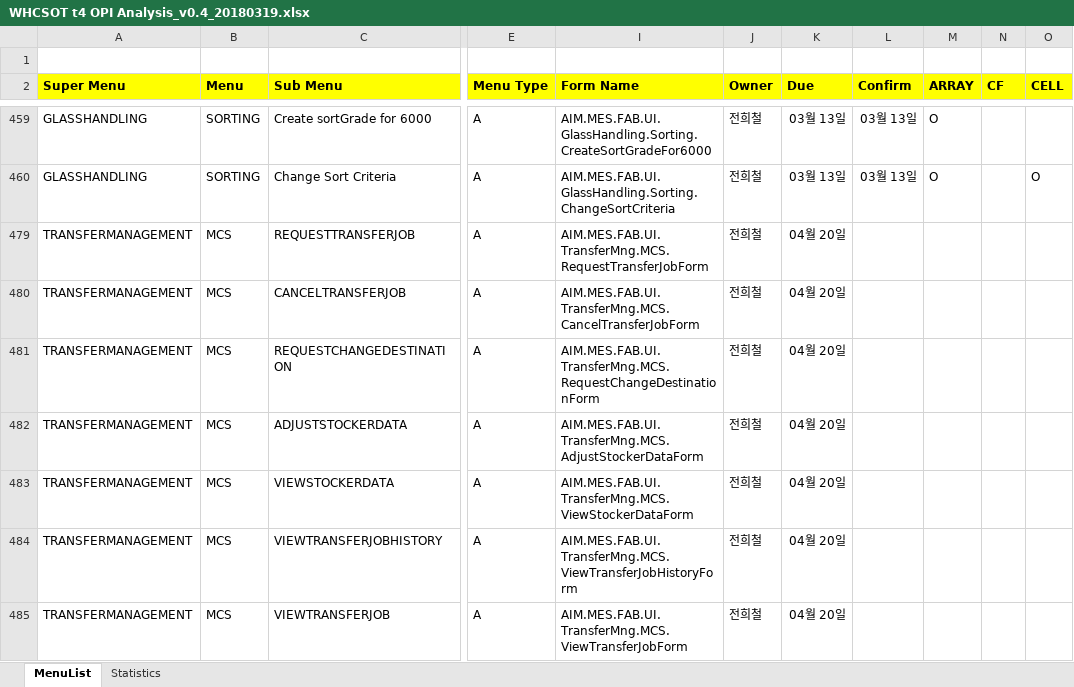
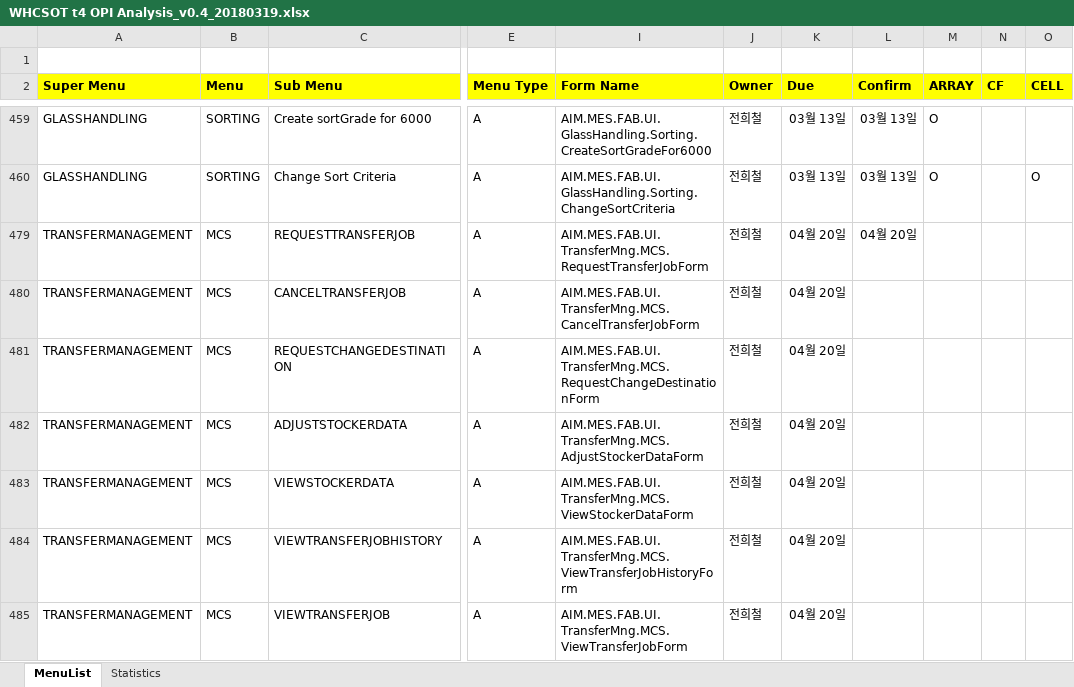
Before and after one commit to swcho1984/t4MES, an Excel workbook: Analysis/OPI Analysis/WHCSOT t4 OPI Analysis_v0.4_20180319.xlsx, sheet MenuList, drawn as a sheet; only a part is shown, gaps mark what is left out; values as stored, in another font and other column widths than the file's, no borders; the diff names each change by its address in the sheet, - before the commit and + after, or states it on an @@ line.

```diff
--- a/Analysis/OPI Analysis/WHCSOT t4 OPI Analysis_v0.4_20180319.xlsx (sheet MenuList)
+++ b/Analysis/OPI Analysis/WHCSOT t4 OPI Analysis_v0.4_20180319.xlsx (sheet MenuList)
-L479 (Confirm): (empty)
+L479 (Confirm): 04월 20일
```
